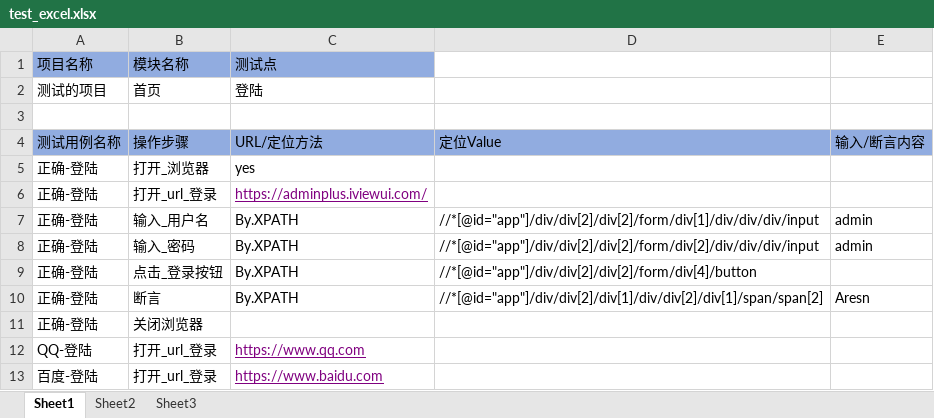
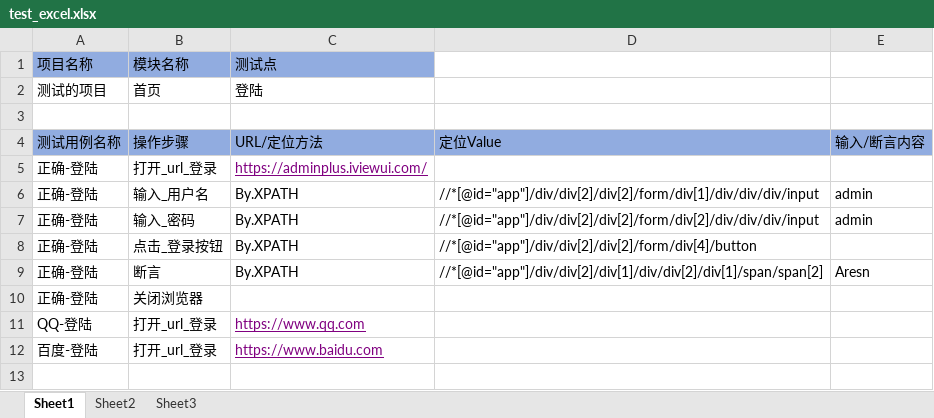
Before and after one commit to FX99911/AutoTest_Web, an Excel workbook: cases_date/test_excel.xlsx, sheet Sheet1, drawn as a sheet; values as stored, in another font and other column widths than the file's, no borders; the diff names each change by its address in the sheet, - before the commit and + after, or states it on an @@ line.

```diff
--- a/cases_date/test_excel.xlsx (sheet Sheet1)
+++ b/cases_date/test_excel.xlsx (sheet Sheet1)
-row 5: 正确-登陆 | 打开_浏览器 | yes
```
Also changed, not shown: 1 other file.
